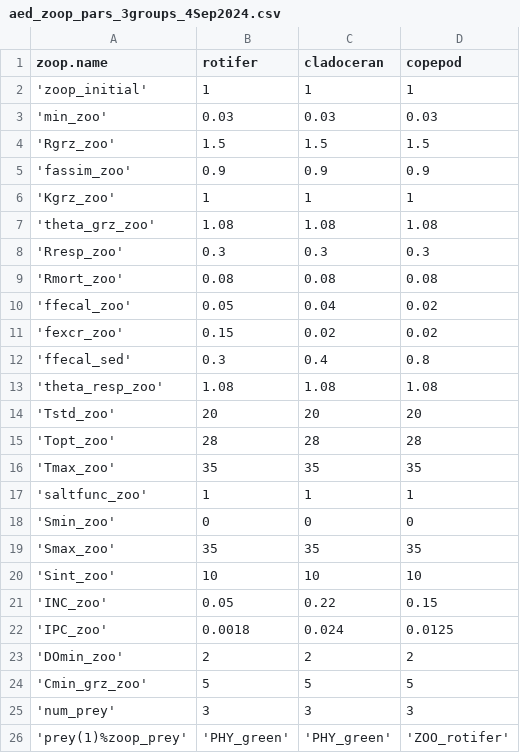
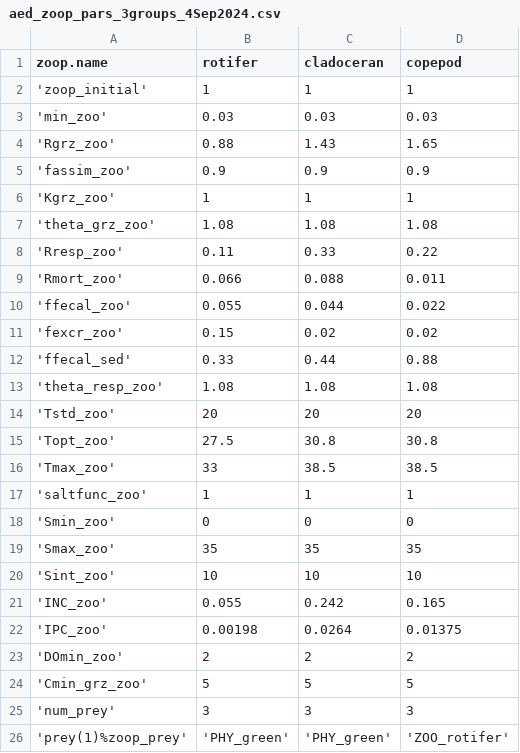
Before and after one commit to cayelan/bvr_glm, a CSV file: sims/spinup/sensitivity_high/aed/aed_zoop_pars_3groups_4Sep2024.csv, drawn as a sheet; only a part is shown.

```diff
--- a/sims/spinup/sensitivity_high/aed/aed_zoop_pars_3groups_4Sep2024.csv
+++ b/sims/spinup/sensitivity_high/aed/aed_zoop_pars_3groups_4Sep2024.csv
@@ -3,3 +3,3 @@ zoop.name,rotifer,cladoceran,copepod
  'min_zoo', 0.03, 0.03, 0.03
- 'Rgrz_zoo',1.5,1.5,1.5
+ 'Rgrz_zoo',0.88,1.43,1.65
  'fassim_zoo', 0.9, 0.9, 0.9
@@ -7,11 +7,11 @@ zoop.name,rotifer,cladoceran,copepod
  'theta_grz_zoo', 1.08, 1.08, 1.08
- 'Rresp_zoo',0.3,0.3,0.3
- 'Rmort_zoo',0.08,0.08,0.08
- 'ffecal_zoo', 0.05, 0.04, 0.02
+ 'Rresp_zoo',0.11,0.33,0.22
+ 'Rmort_zoo',0.066,0.088,0.011
+ 'ffecal_zoo',0.055,0.044,0.022
  'fexcr_zoo', 0.15, 0.02, 0.02
- 'ffecal_sed', 0.3, 0.4, 0.8
+ 'ffecal_sed',0.33,0.44,0.88
  'theta_resp_zoo', 1.08, 1.08, 1.08
  'Tstd_zoo', 20, 20, 20
- 'Topt_zoo',28,28,28
- 'Tmax_zoo',35,35,35
+ 'Topt_zoo',27.5,30.8,30.8
+ 'Tmax_zoo',33,38.5,38.5
  'saltfunc_zoo', 1, 1, 1
@@ -20,4 +20,4 @@ zoop.name,rotifer,cladoceran,copepod
  'Sint_zoo', 10, 10, 10
- 'INC_zoo', 0.05, 0.22, 0.15
- 'IPC_zoo', 0.0018, 0.024, 0.0125
+ 'INC_zoo',0.055,0.242,0.165
+ 'IPC_zoo',0.00198,0.0264,0.01375
  'DOmin_zoo', 2, 2, 2
```
Also changed, not shown: sims/spinup/sensitivity_low/aed/aed_zoop_pars_3groups_4Sep2024.csv, 23 other files.
